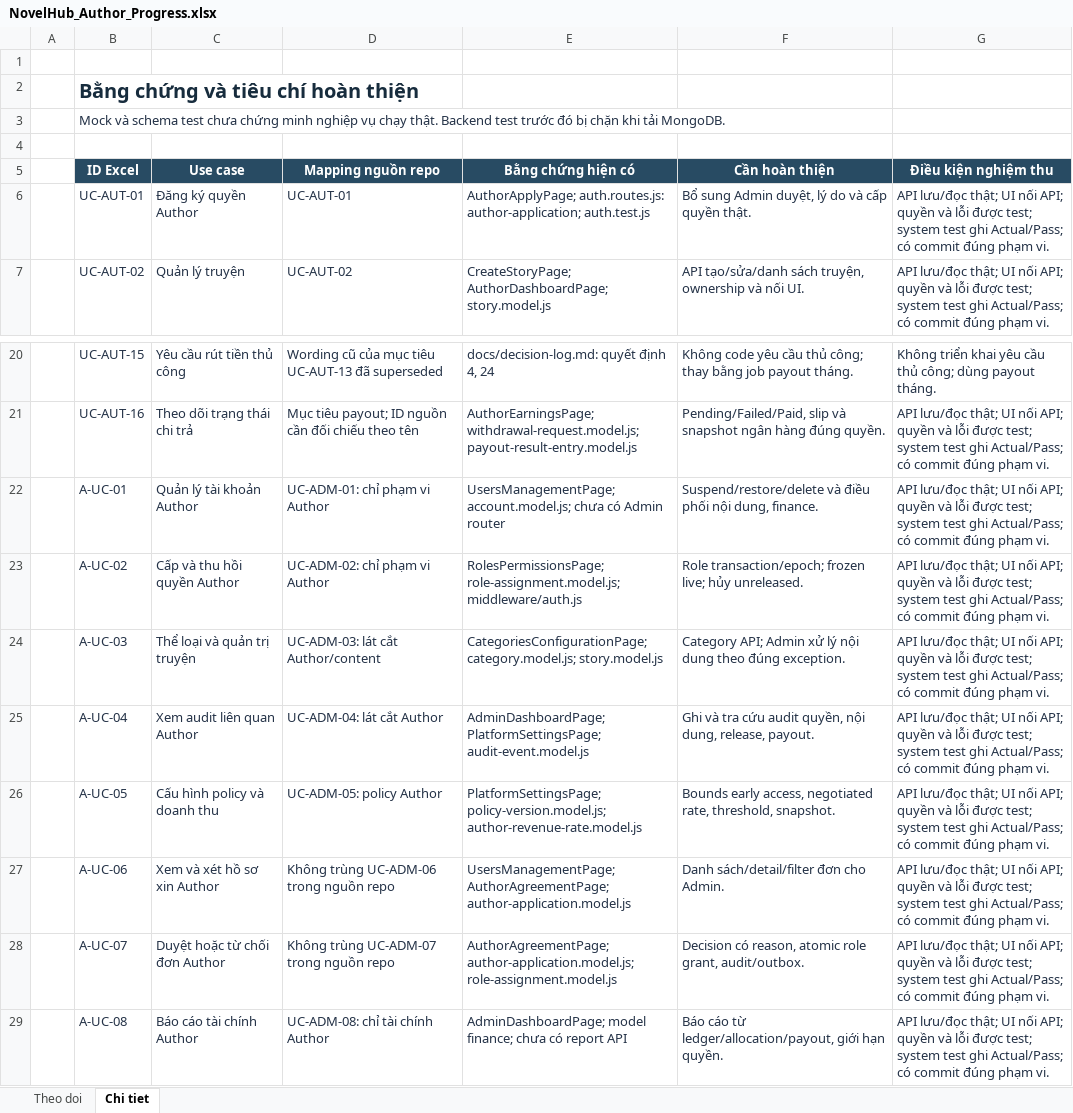
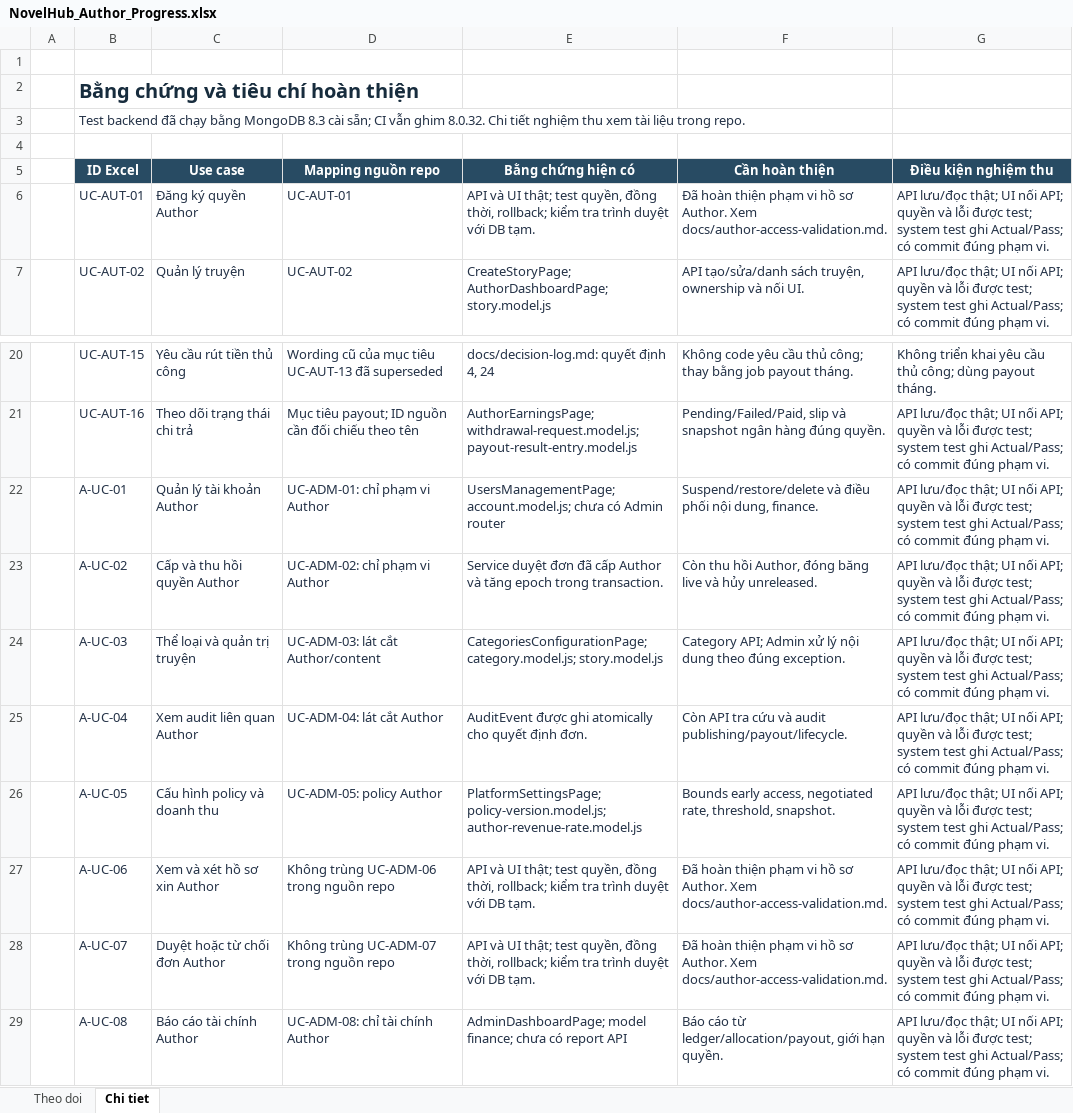
Before and after one commit to konfusee/novelhub, an Excel workbook: outputs/author-use-cases-01a13e25/NovelHub_Author_Progress.xlsx, sheet Chi tiet, drawn as a sheet; only a part is shown, gaps mark what is left out; values as stored, in another font and other column widths than the file's, no borders; table styles not drawn; the diff names each change by its address in the sheet, - before the commit and + after, or states it on an @@ line.

Commit message:
docs(author): record validation and update completion tracker

```diff
--- a/outputs/author-use-cases-01a13e25/NovelHub_Author_Progress.xlsx (sheet Chi tiet)
+++ b/outputs/author-use-cases-01a13e25/NovelHub_Author_Progress.xlsx (sheet Chi tiet)
-B3 (ID Excel): Mock và schema test chưa chứng minh nghiệp vụ chạy thật. Backend test trước đó bị chặn khi tải MongoDB.
+B3 (ID Excel): Test backend đã chạy bằng MongoDB 8.3 cài sẵn; CI vẫn ghim 8.0.32. Chi tiết nghiệm thu xem tài liệu trong repo.
-E6 (Bằng chứng hiện có): AuthorApplyPage; auth.routes.js: author-application; auth.test.js
+E6 (Bằng chứng hiện có): API và UI thật; test quyền, đồng thời, rollback; kiểm tra trình duyệt với DB tạm.
-F6 (Cần hoàn thiện): Bổ sung Admin duyệt, lý do và cấp quyền thật.
+F6 (Cần hoàn thiện): Đã hoàn thiện phạm vi hồ sơ Author. Xem docs/author-access-validation.md.
-E23 (Bằng chứng hiện có): RolesPermissionsPage; role-assignment.model.js; middleware/auth.js
+E23 (Bằng chứng hiện có): Service duyệt đơn đã cấp Author và tăng epoch trong transaction.
-F23 (Cần hoàn thiện): Role transaction/epoch; frozen live; hủy unreleased.
+F23 (Cần hoàn thiện): Còn thu hồi Author, đóng băng live và hủy unreleased.
-E25 (Bằng chứng hiện có): AdminDashboardPage; PlatformSettingsPage; audit-event.model.js
+E25 (Bằng chứng hiện có): AuditEvent được ghi atomically cho quyết định đơn.
-F25 (Cần hoàn thiện): Ghi và tra cứu audit quyền, nội dung, release, payout.
+F25 (Cần hoàn thiện): Còn API tra cứu và audit publishing/payout/lifecycle.
-E27 (Bằng chứng hiện có): UsersManagementPage; AuthorAgreementPage; author-application.model.js
+E27 (Bằng chứng hiện có): API và UI thật; test quyền, đồng thời, rollback; kiểm tra trình duyệt với DB tạm.
-F27 (Cần hoàn thiện): Danh sách/detail/filter đơn cho Admin.
+F27 (Cần hoàn thiện): Đã hoàn thiện phạm vi hồ sơ Author. Xem docs/author-access-validation.md.
-E28 (Bằng chứng hiện có): AuthorAgreementPage; author-application.model.js; role-assignment.model.js
+E28 (Bằng chứng hiện có): API và UI thật; test quyền, đồng thời, rollback; kiểm tra trình duyệt với DB tạm.
-F28 (Cần hoàn thiện): Decision có reason, atomic role grant, audit/outbox.
+F28 (Cần hoàn thiện): Đã hoàn thiện phạm vi hồ sơ Author. Xem docs/author-access-validation.md.
```
Also changed, not shown: sheet Theo doi, 2 other files.
